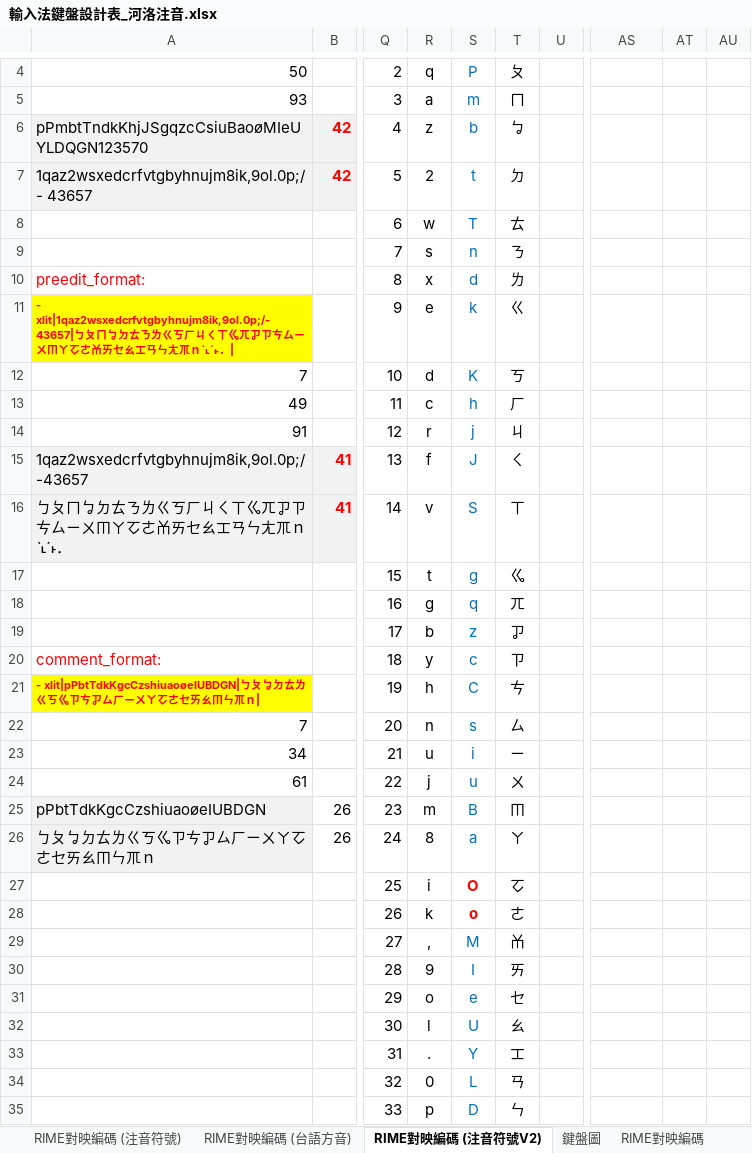
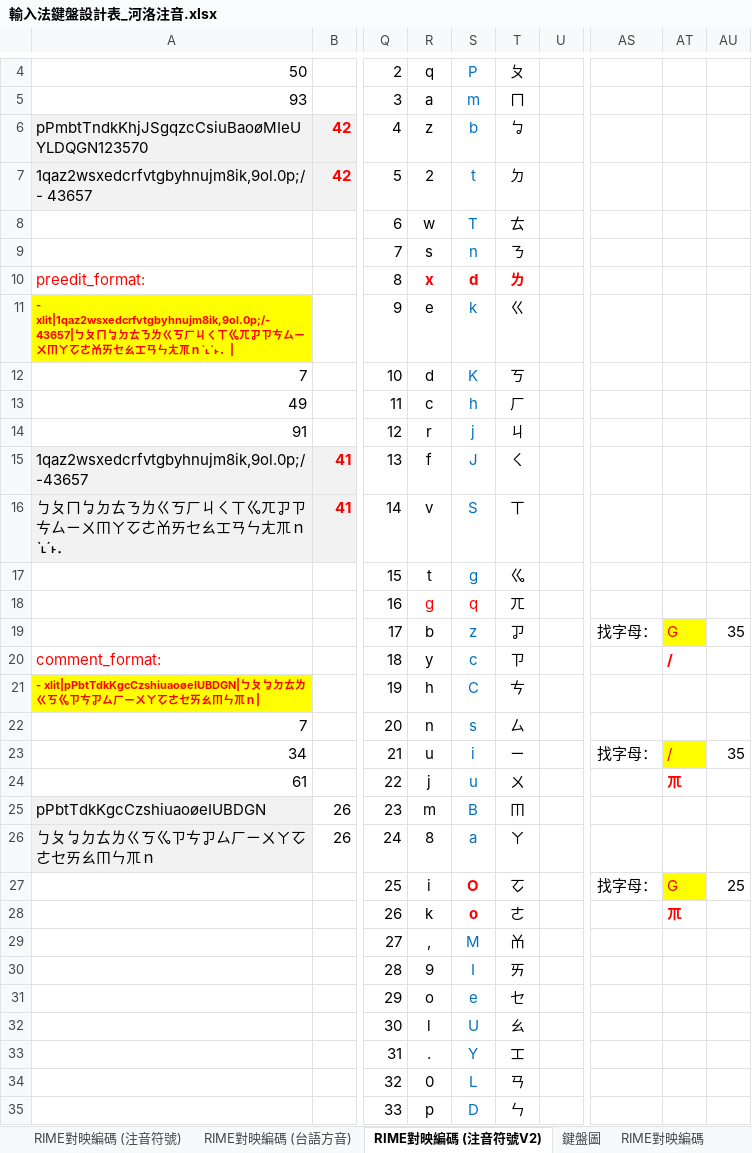
Before and after one commit to AlanJui/rime-tlpa, an Excel workbook: docs/輸入法鍵盤設計表_河洛注音.xlsx, sheet RIME對映編碼 (注音符號V2), drawn as a sheet; only a part is shown, gaps mark what is left out; values as stored, in another font and other column widths than the file's, no borders; charts and pictures and table styles not drawn; the diff names each change by its address in the sheet, - before the commit and + after, or states it on an @@ line.

```diff
--- a/docs/輸入法鍵盤設計表_河洛注音.xlsx (sheet RIME對映編碼 (注音符號V2))
+++ b/docs/輸入法鍵盤設計表_河洛注音.xlsx (sheet RIME對映編碼 (注音符號V2))
-R10:T10 bold: off
+R10:T10 bold: on
-R10 text colour: black
+R10 text colour: #FF0000
-S10 text colour: #0070C0
+S10 text colour: #FF0000
-T10 text colour: black
+T10 text colour: #FF0000
-R18 text colour: black
+R18 text colour: #FF0000
-S18 text colour: #0070C0
+S18 text colour: #FF0000
-AS19: (empty)
+AS19: 找字母：
-AT19: (empty)
+AT19: G
-AT19 fill: none
+AT19 fill: #FFFF00
-AU19: (empty)
+AU19: 35
-AT20: (empty)
+AT20: /
-AS23: (empty)
+AS23: 找字母：
-AT23: (empty)
+AT23: /
-AT23 fill: none
+AT23 fill: #FFFF00
-AU23: (empty)
+AU23: 35
-AT24: (empty)
+AT24: ㆭ
-AS27: (empty)
+AS27: 找字母：
-AT27: (empty)
+AT27: G
-AT27 fill: none
+AT27 fill: #FFFF00
-AU27: (empty)
+AU27: 25
-AT28: (empty)
+AT28: ㆭ
```
Also changed, not shown: formulas that keep their value, charts or pictures, 1 other file.
